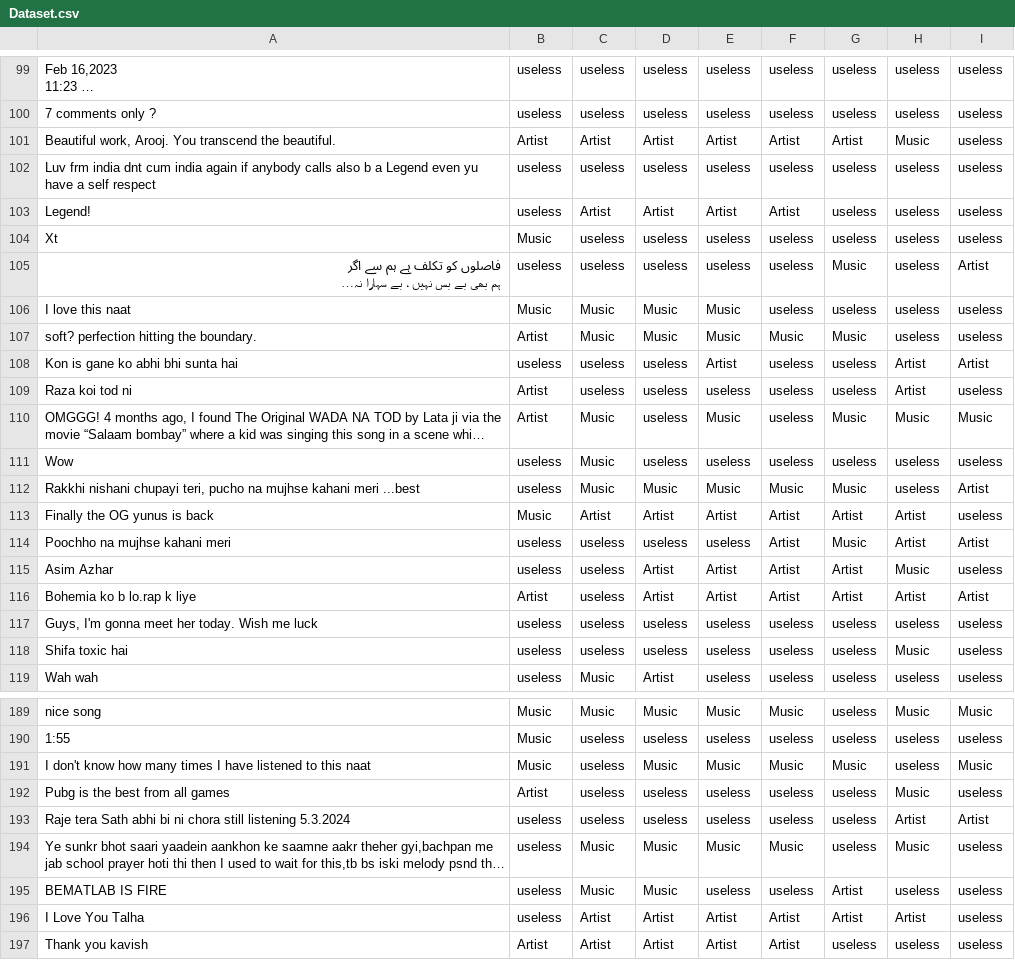
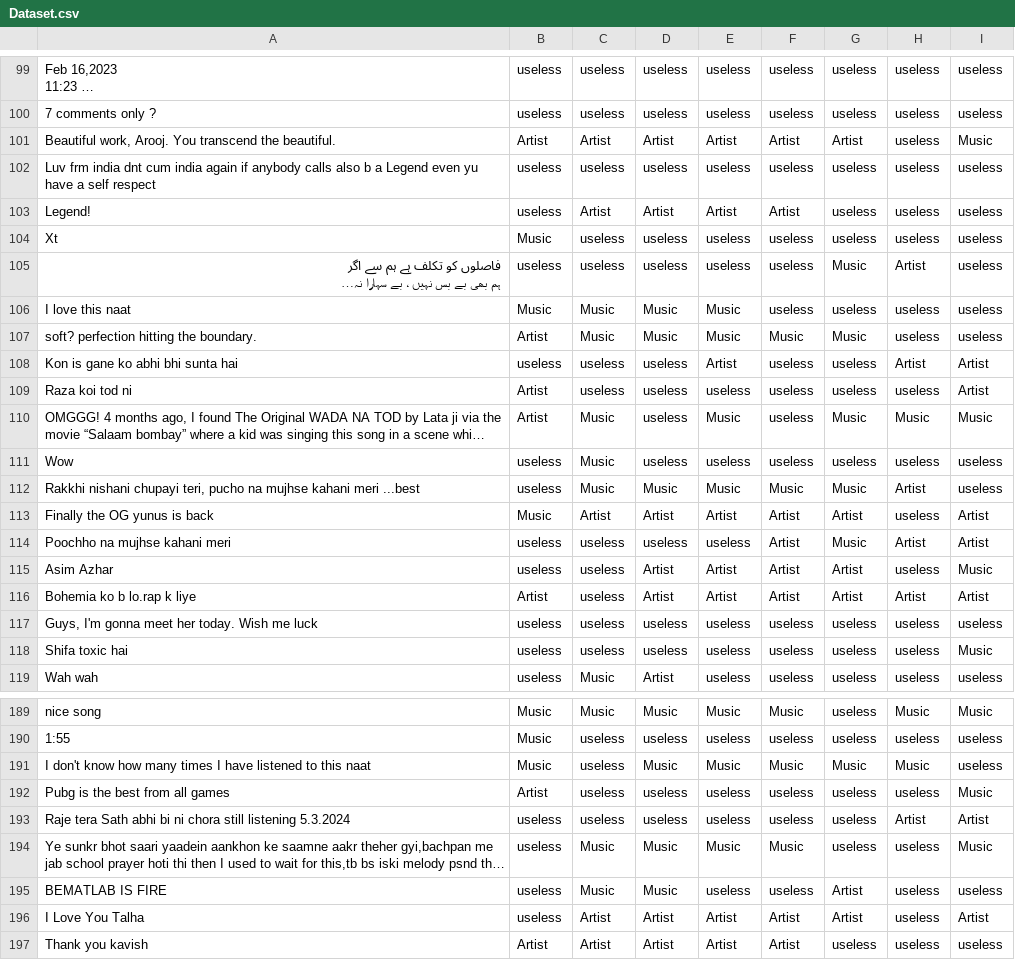
Before and after one commit to ushnamalik18/Vibely, a CSV file: Data_Annotation/Dataset.csv, drawn as a sheet; only a part is shown, gaps mark what is left out; long unchanged cells end in …; the diff covers the shown part only; the diff names each change by its address in the sheet, - before the commit and + after, or states it on an @@ line.

```diff
--- a/Data_Annotation/Dataset.csv
+++ b/Data_Annotation/Dataset.csv
-H101: Music
+H101: useless
-I101: useless
+I101: Music
-H105: useless
+H105: Artist
-I105: Artist
+I105: useless
-H109: Artist
+H109: useless
-I109: useless
+I109: Artist
-H112: useless
+H112: Artist
-I112: Artist
+I112: useless
-H113: Artist
+H113: useless
-I113: useless
+I113: Artist
-H115: Music
+H115: useless
-I115: useless
+I115: Music
-H118: Music
+H118: useless
-I118: useless
+I118: Music
-H191: useless
+H191: Music
-I191: Music
+I191: useless
-H192: Music
+H192: useless
-I192: useless
+I192: Music
-H194: Music
+H194: useless
-I194: useless
+I194: Music
-H196: Artist
+H196: useless
-I196: useless
+I196: Artist
```
Also changed, not shown: 98 edited cells elsewhere in this file, 2 other files.
